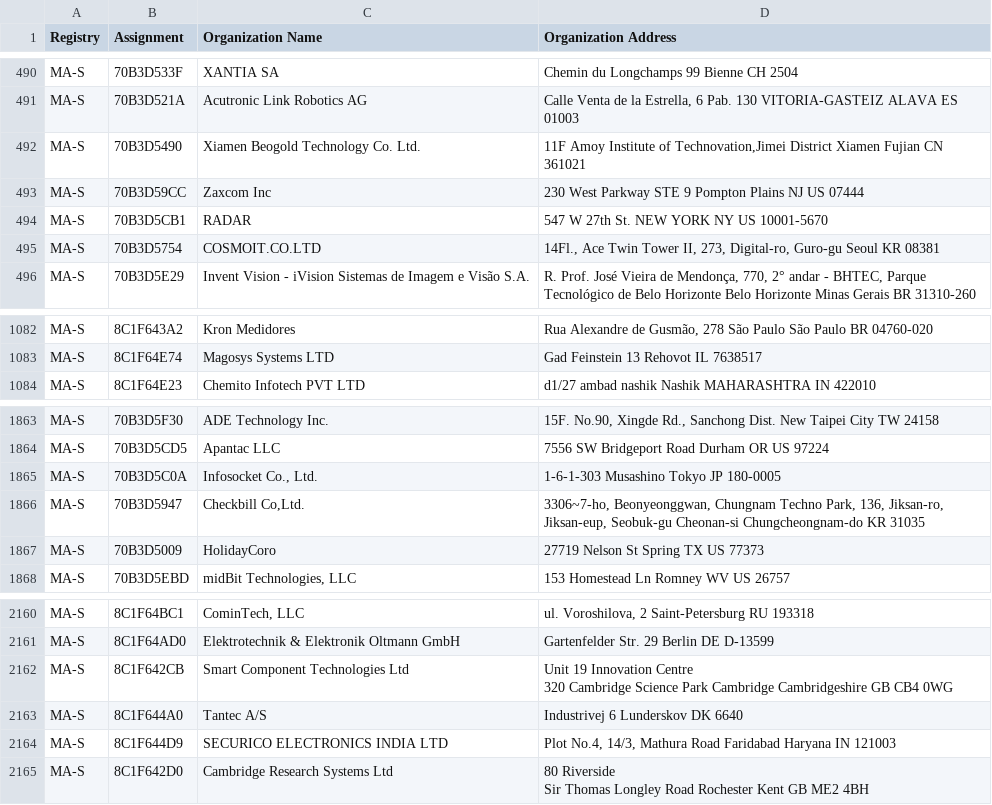
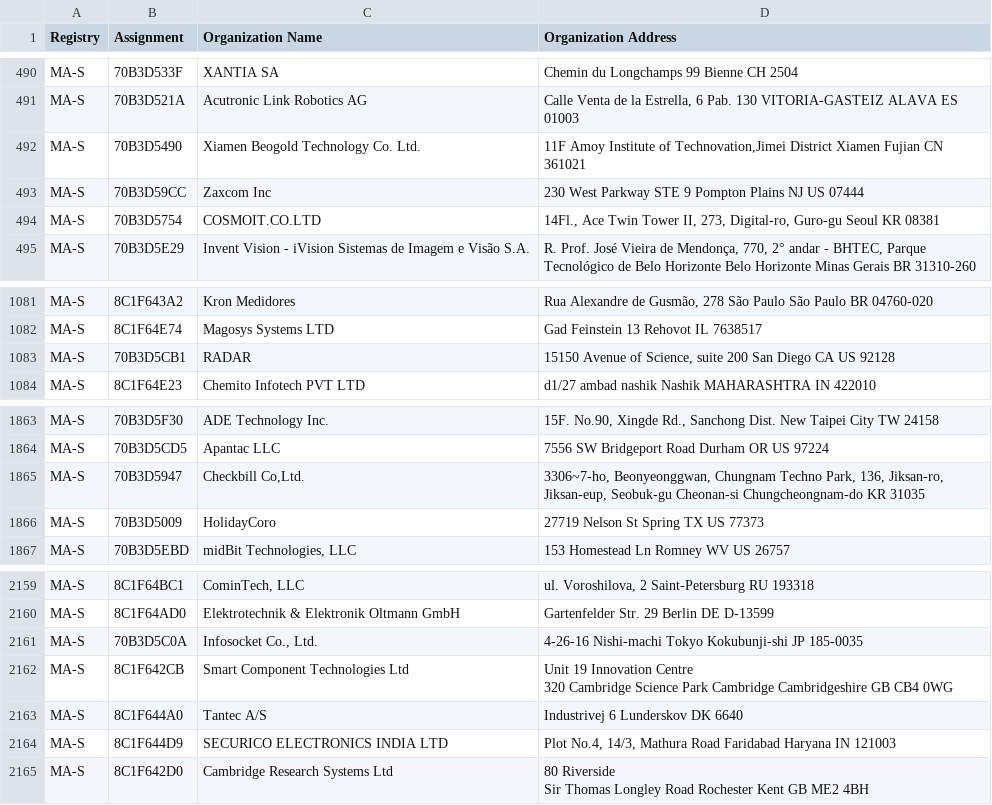
Before and after one commit to hdm/mac-ages, a CSV file: data/ieee/oui36.csv, drawn as a sheet; only a part is shown, gaps mark what is left out.

```diff
--- a/data/ieee/oui36.csv
+++ b/data/ieee/oui36.csv
@@ -502,3 +502,2 @@ MA-S,70B3D5490,Xiamen Beogold Technology Co. Ltd.," 11F Amoy Institute of Techno
 MA-S,70B3D59CC,Zaxcom Inc,230 West Parkway STE 9 Pompton Plains NJ US 07444
-MA-S,70B3D5CB1,RADAR,547 W 27th St. NEW YORK NY US 10001-5670
 MA-S,70B3D5754,COSMOIT.CO.LTD,"14Fl., Ace Twin Tower II, 273, Digital-ro, Guro-gu Seoul  KR 08381 "
@@ -1092,2 +1091,3 @@ MA-S,8C1F643A2,Kron Medidores,"Rua Alexandre de Gusmão, 278 São Paulo São Pau
 MA-S,8C1F64E74,Magosys Systems LTD,Gad Feinstein 13 Rehovot  IL 7638517
+MA-S,70B3D5CB1,RADAR," 15150 Avenue of Science, suite 200 San Diego CA US 92128 "
 MA-S,8C1F64E23,Chemito Infotech PVT LTD,d1/27 ambad nashik Nashik MAHARASHTRA IN 422010
@@ -1885,3 +1885,2 @@ MA-S,70B3D5F30,ADE Technology Inc.,"15F. No.90, Xingde Rd., Sanchong Dist. New T
 MA-S,70B3D5CD5,Apantac LLC,7556 SW Bridgeport Road Durham OR US 97224
-MA-S,70B3D5C0A,"Infosocket Co., Ltd.",1-6-1-303 Musashino Tokyo JP 180-0005
 MA-S,70B3D5947,"Checkbill Co,Ltd.","3306~7-ho, Beonyeonggwan, Chungnam Techno Park, 136, Jiksan-ro, Jiksan-eup, Seobuk-gu Cheonan-si Chungcheongnam-do  KR 31035 "
@@ -2182,2 +2181,3 @@ MA-S,8C1F64BC1,"CominTech, LLC","ul. Voroshilova, 2 Saint-Petersburg  RU 193318
 MA-S,8C1F64AD0,Elektrotechnik & Elektronik Oltmann GmbH,Gartenfelder Str. 29 Berlin  DE D-13599
+MA-S,70B3D5C0A,"Infosocket Co., Ltd.",4-26-16 Nishi-machi Tokyo Kokubunji-shi JP 185-0035
 MA-S,8C1F642CB,Smart Component Technologies Ltd,"Unit 19 Innovation Centre
```
Also changed, not shown: data/ieee/mam.csv, 3 other files.
